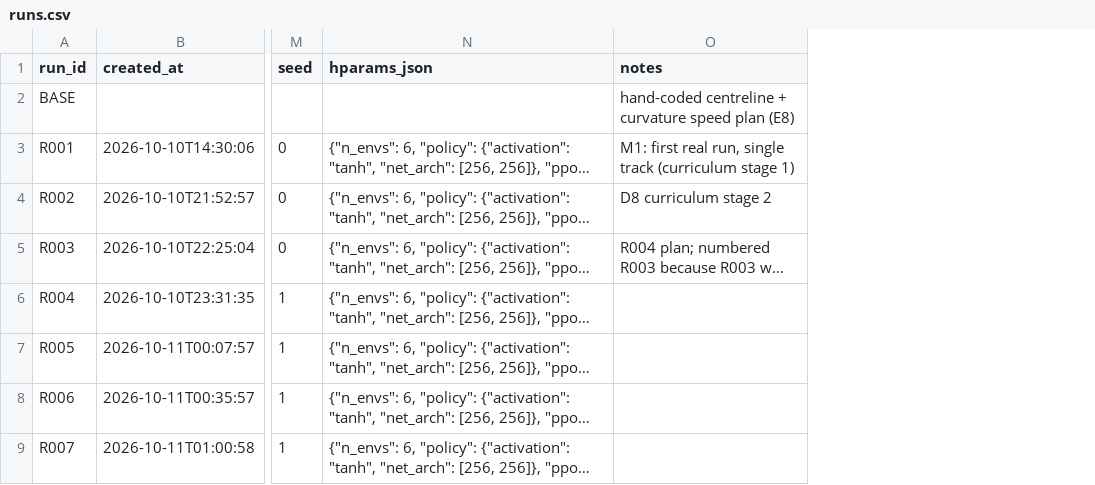
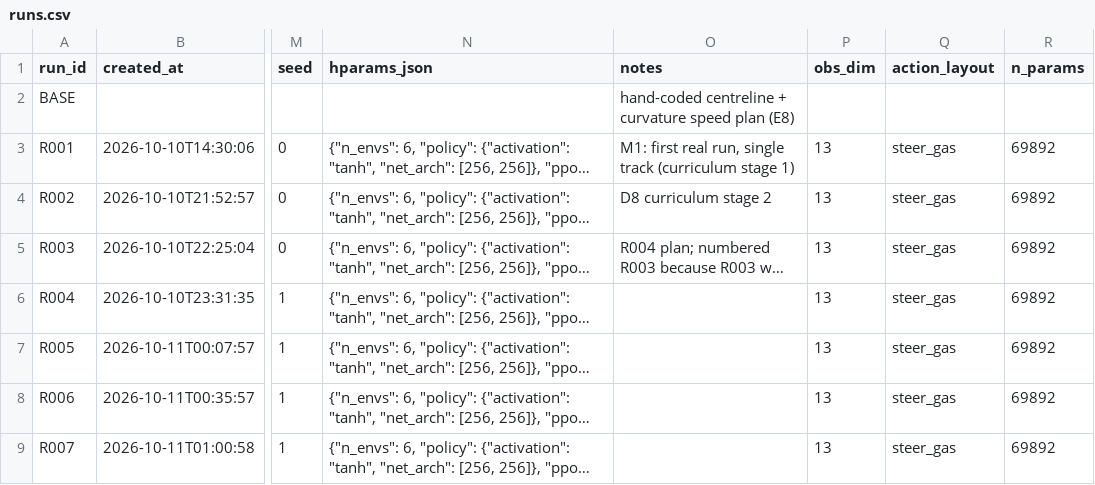
Before and after one commit to harishr-mit/ML-Sem5-Project, a CSV file: registry/runs.csv, drawn as a sheet; only a part is shown, gaps mark what is left out; long unchanged cells end in …; the diff names each change by its address in the sheet, - before the commit and + after, or states it on an @@ line.

```diff
--- a/registry/runs.csv
+++ b/registry/runs.csv
+column P (obs_dim), rows 3-9: all 13
+column Q (action_layout), rows 3-9: all steer_gas
+column R (n_params), rows 3-9: all 69892
```
Also changed, not shown: registry/models.csv, 11 other files.
